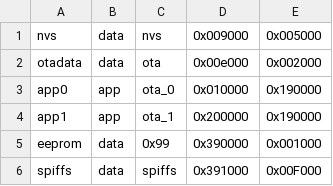
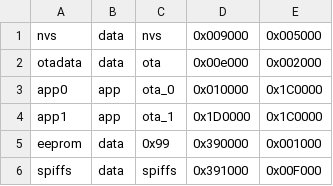
Before and after one commit to mcinnes01/HomeAssistant-Config, a CSV file: esphome/sump_alarm/partitions.csv, drawn as a sheet.

```diff
--- a/esphome/sump_alarm/partitions.csv
+++ b/esphome/sump_alarm/partitions.csv
@@ -2,4 +2,4 @@ nvs,      data, nvs,     0x009000, 0x005000,
 otadata,  data, ota,     0x00e000, 0x002000,
-app0,     app,  ota_0,   0x010000, 0x190000,
-app1,     app,  ota_1,   0x200000, 0x190000,
+app0,     app,  ota_0,   0x010000, 0x1C0000,
+app1,     app,  ota_1,   0x1D0000, 0x1C0000,
 eeprom,   data, 0x99,    0x390000, 0x001000,
```
Also changed, not shown: esphome/weather_station/partitions.csv, 13 other files.
